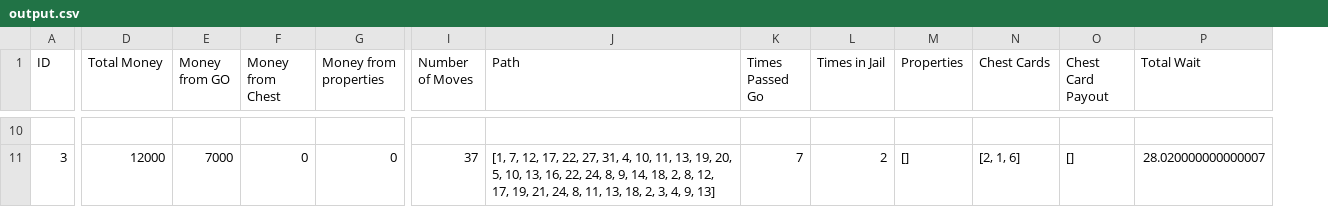
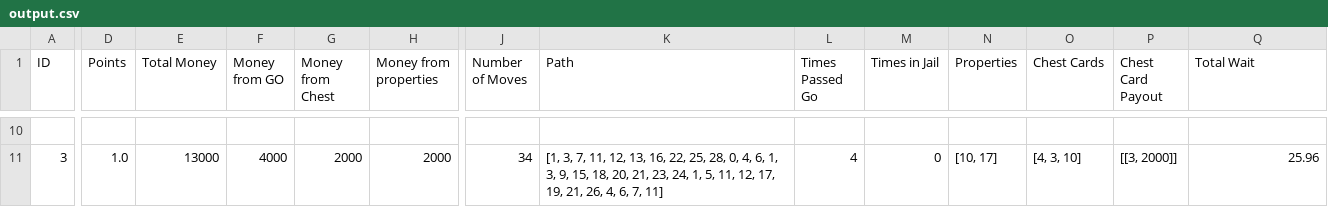
Before and after one commit to nbenko1/monopoly_speed, a CSV file: output.csv, drawn as a sheet; only a part is shown, gaps mark what is left out; addresses are those after the commit; the diff covers the shown part only; the diff names each change by its address in the sheet, - before the commit and + after, or states it on an @@ line.

```diff
--- a/output.csv
+++ b/output.csv
+column D (Points), row 11: 1.0
-E11 (Total Money): 12000
+E11 (Total Money): 13000
-F11 (Money from GO): 7000
+F11 (Money from GO): 4000
-G11 (Money from Chest): 0
+G11 (Money from Chest): 2000
-H11 (Money from properties): 0
+H11 (Money from properties): 2000
-J11 (Number of Moves): 37
+J11 (Number of Moves): 34
-K11 (Path): [1, 7, 12, 17, 22, 27, 31, 4, 10, 11, 13, 19, 20, 5, 10, 13, 16, 22, 24, 8, 9, 14, 18, 2, 8, 12, 17, 19, 21, 24, 8, 11, 13, 18, 2, 3, 4, 9, 13]
+K11 (Path): [1, 3, 7, 11, 12, 13, 16, 22, 25, 28, 0, 4, 6, 1, 3, 9, 15, 18, 20, 21, 23, 24, 1, 5, 11, 12, 17, 19, 21, 26, 4, 6, 7, 11]
-L11 (Times Passed Go): 7
+L11 (Times Passed Go): 4
-M11 (Times in Jail): 2
+M11 (Times in Jail): 0
-N11 (Properties): []
+N11 (Properties): [10, 17]
-O11 (Chest Cards): [2, 1, 6]
+O11 (Chest Cards): [4, 3, 10]
-P11 (Chest Card Payout): []
+P11 (Chest Card Payout): [[3, 2000]]
-Q11 (Total Wait): 28.020000000000007
+Q11 (Total Wait): 25.96
```
Also changed, not shown: 1 added row, 1 removed row and 19 edited cells elsewhere in this file, reports/report.csv, 6 other files.
